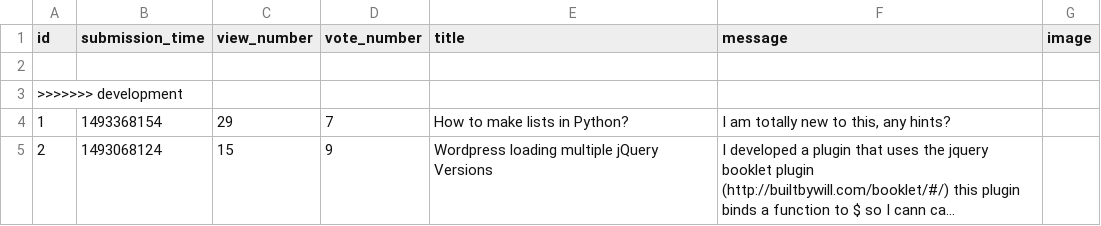
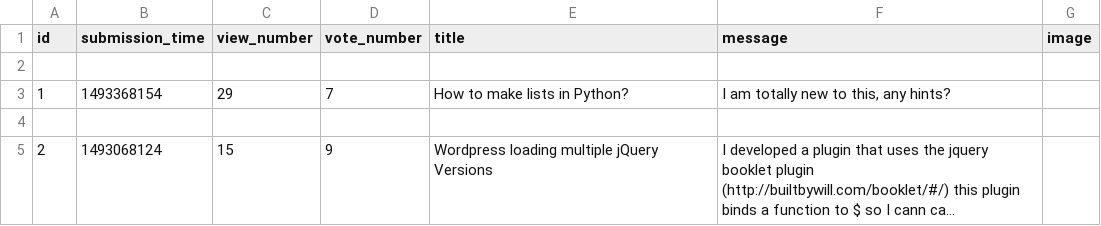
Before and after one commit to jkuca/ask-mate, a CSV file: sample_data/question.csv, drawn as a sheet; long unchanged cells end in …; removed rows and columns are numbered as before the commit, all else as after; the diff names each change by its address in the sheet, - before the commit and + after, or states it on an @@ line.

```diff
--- a/sample_data/question.csv
+++ b/sample_data/question.csv
-row 3: >>>>>>> development
+row 4: (empty)
```
Also changed, not shown: 4 other files.
